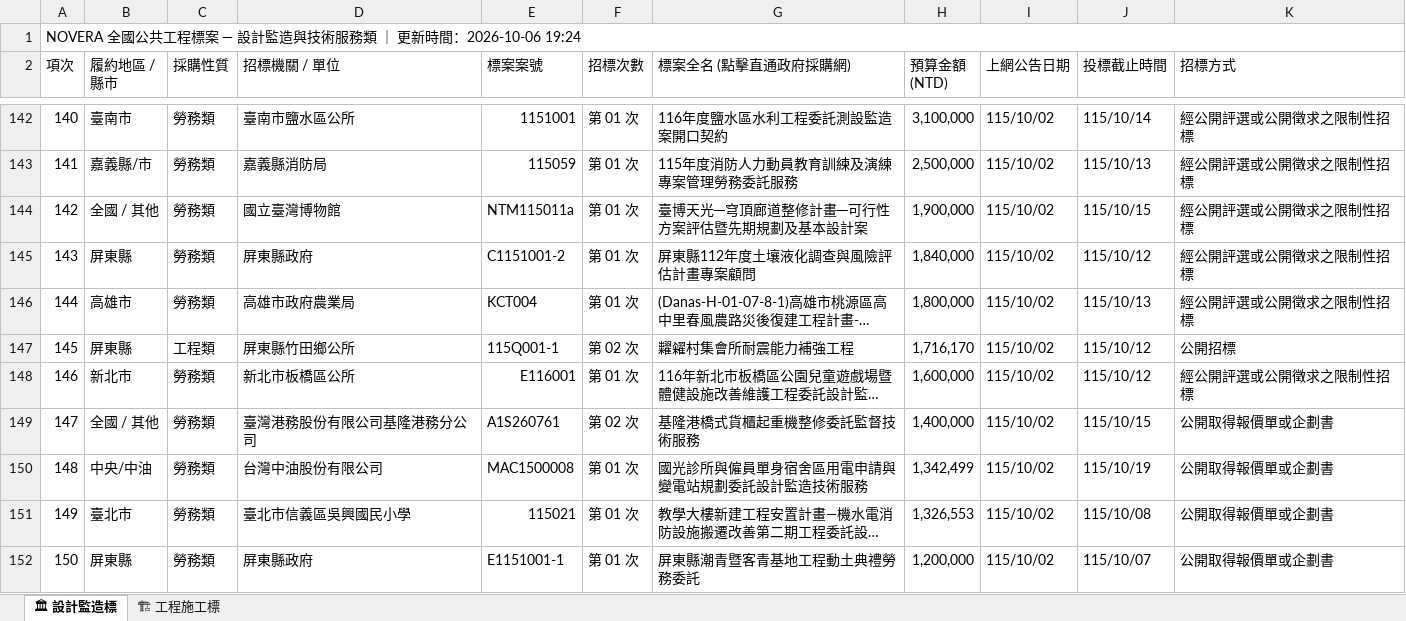
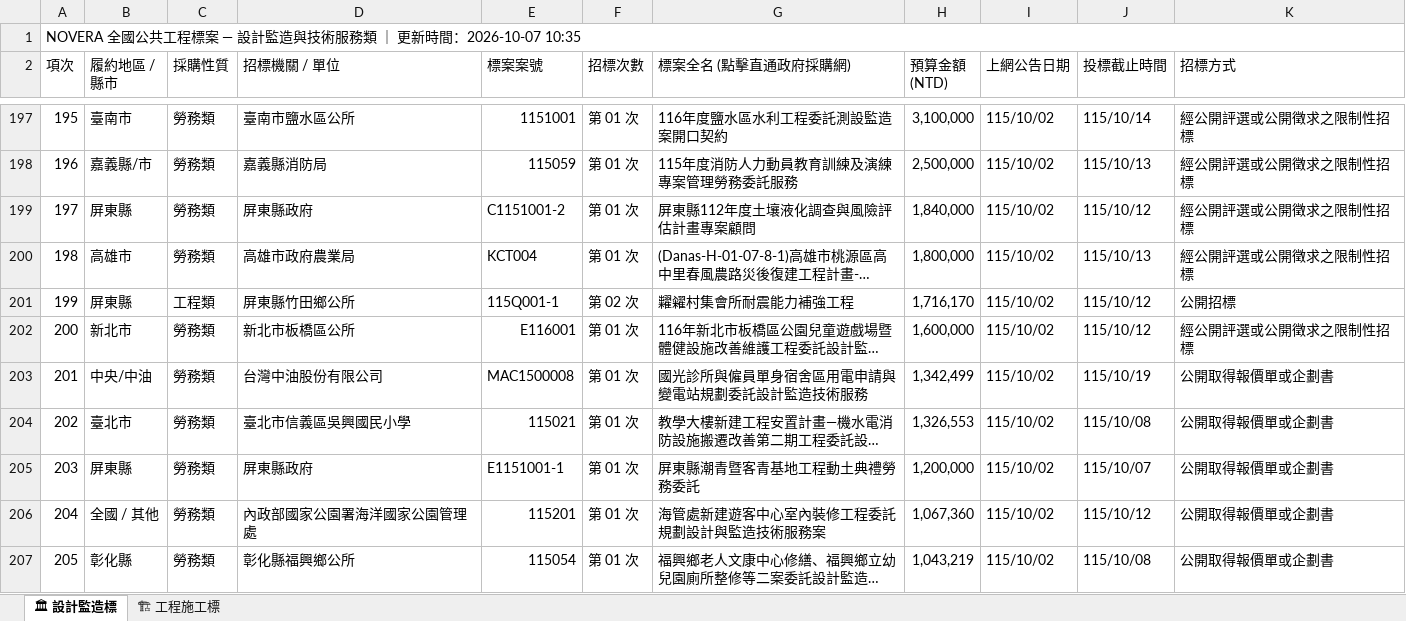
Before and after one commit to gardenai0222-a11y/gardenai0222-a11y.github.io, an Excel workbook: tenders_today.xlsx, sheet 🏛 設計監造標, drawn as a sheet; only a part is shown, gaps mark what is left out; the shorter side is filled out with more unchanged rows; long unchanged cells end in …; values as stored, in another font and other column widths than the file's, no cell formats; removed rows and columns are numbered as before the commit, all else as after; the diff covers the shown part only; the diff names each change by its address in the sheet, - before the commit and + after, or states it on an @@ line.

```diff
--- a/tenders_today.xlsx (sheet 🏛 設計監造標)
+++ b/tenders_today.xlsx (sheet 🏛 設計監造標)
@@ column A (項次) renumbered from row 1 down @@
-row 144: 142 | 全國 / 其他 | 勞務類 | 國立臺灣博物館 | NTM115011a | 第 01 次 | 臺博天光─穹頂廊道整修計畫─可行性方案評估暨先期規劃及基本設計案 | 1,900,000 | 115/10/02 | 115/10/15 | 經公開評選或公開徵求之限制性招標
-row 149: 147 | 全國 / 其他 | 勞務類 | 臺灣港務股份有限公司基隆港務分公司 | A1S260761 | 第 02 次 | 基隆港橋式貨櫃起重機整修委託監督技術服務 | 1,400,000 | 115/10/02 | 115/10/15 | 公開取得報價單或企劃書
```
Also changed, not shown: 64 added rows and 31 removed rows elsewhere in this sheet, sheet 🏗 工程施工標, cell formats, 今日政府電子採購網.xlsx, 2 other files.
